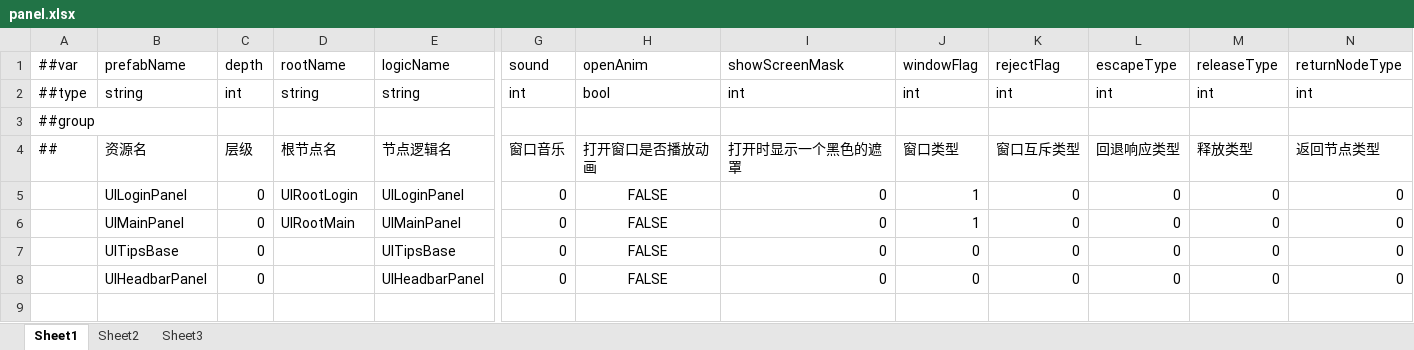
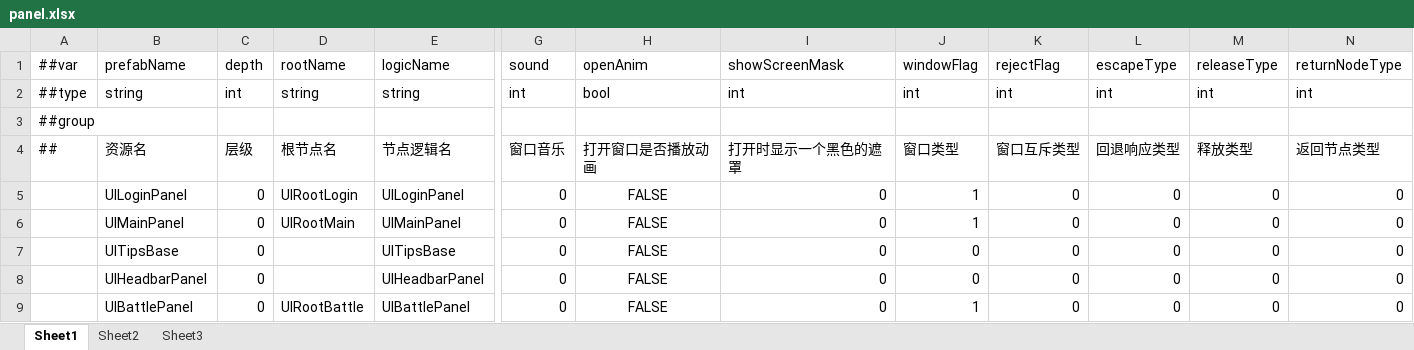
Before and after one commit to 404Lcc/Lcc, an Excel workbook: DataTables/Datas/panel.xlsx, sheet Sheet1, drawn as a sheet; only a part is shown, gaps mark what is left out; values as stored, in another font and other column widths than the file's, no borders; rows hold the shown columns only; the diff names each change by its address in the sheet, - before the commit and + after, or states it on an @@ line.

Commit message:
UIBattlePanel

```diff
--- a/DataTables/Datas/panel.xlsx (sheet Sheet1)
+++ b/DataTables/Datas/panel.xlsx (sheet Sheet1)
+row 9:  | UIBattlePanel | 0 | UIRootBattle | UIBattlePanel | 0 | FALSE | 0 | 1 | 0 | 0 | 0 | 0
```
Also changed, not shown: 7 other files.
